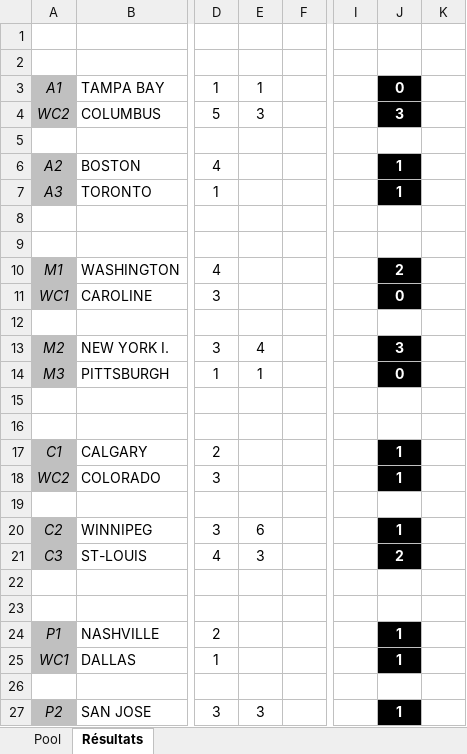
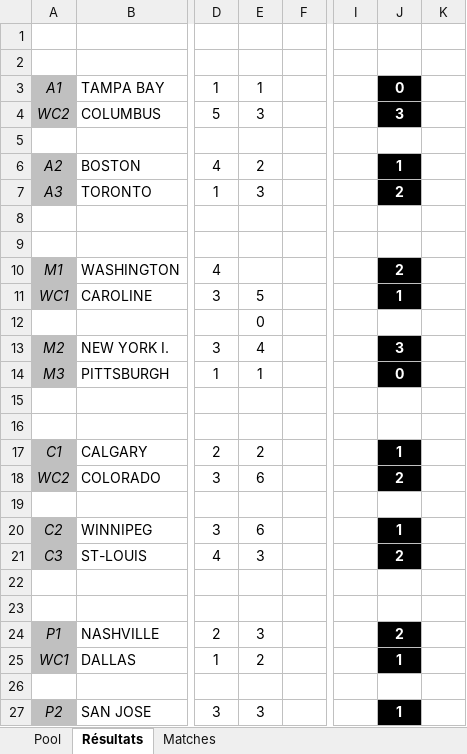
Before and after one commit to staker4/pool, an Excel workbook: laval.xlsx, sheet Résultats, drawn as a sheet; only a part is shown, gaps mark what is left out; values as stored, in another font and other column widths than the file's, no borders; conditional formats not drawn; the diff names each change by its address in the sheet, - before the commit and + after, or states it on an @@ line.

```diff
--- a/laval.xlsx (sheet Résultats)
+++ b/laval.xlsx (sheet Résultats)
+sheet tab: Matches
-E6: (empty)
+E6: 2
-E7: (empty)
+E7: 3
-J7: 1
+J7: 2
-E11: (empty)
+E11: 5
-J11: 0
+J11: 1
-E12: (empty)
+E12: 0
-E17: (empty)
+E17: 2
-E18: (empty)
+E18: 6
-J18: 1
+J18: 2
-E24: (empty)
+E24: 3
-J24: 1
+J24: 2
-E25: (empty)
+E25: 2
```
Also changed, not shown: sheet Pool, formulas that keep their value, hidden cells, 1 other file.
